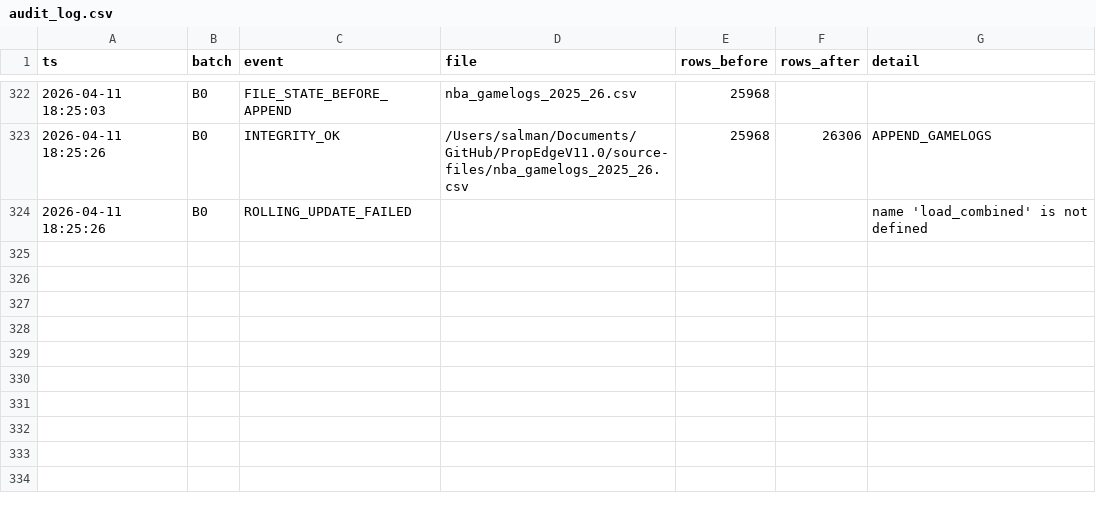
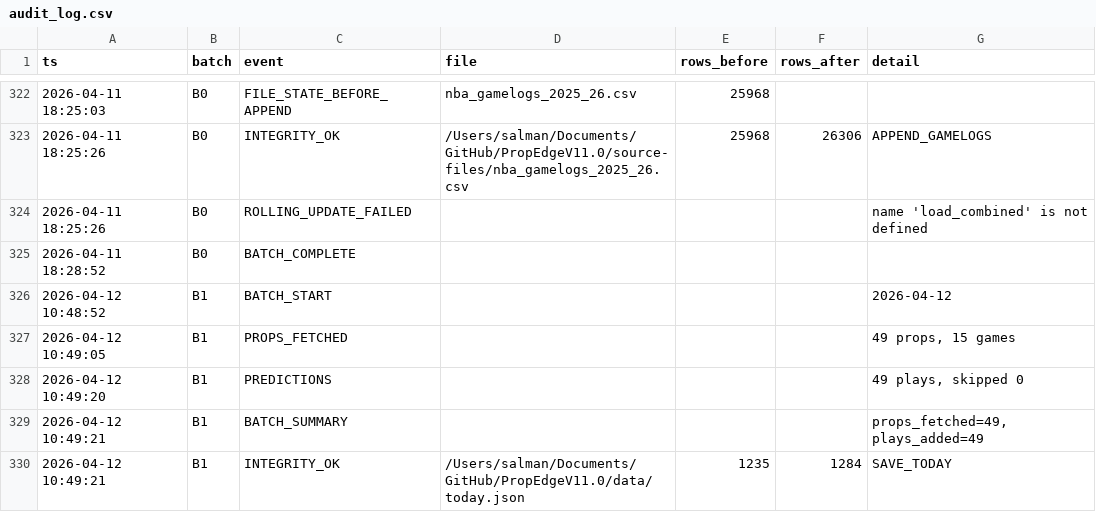
Before and after one commit to iamwerewolf1007/PropEdgeV11.0, a CSV file: data/audit_log.csv, drawn as a sheet; only a part is shown, gaps mark what is left out; the diff names each change by its address in the sheet, - before the commit and + after, or states it on an @@ line.

Commit message:
B1: 2026-04-12 — 49 plays

```diff
--- a/data/audit_log.csv
+++ b/data/audit_log.csv
+row 325: 2026-04-11 18:28:52 | B0 | BATCH_COMPLETE
+row 326: 2026-04-12 10:48:52 | B1 | BATCH_START |  |  |  | 2026-04-12
+row 327: 2026-04-12 10:49:05 | B1 | PROPS_FETCHED |  |  |  | 49 props, 15 games
+row 328: 2026-04-12 10:49:20 | B1 | PREDICTIONS |  |  |  | 49 plays, skipped 0
+row 329: 2026-04-12 10:49:21 | B1 | BATCH_SUMMARY |  |  |  | props_fetched=49, plays_added=49
+row 330: 2026-04-12 10:49:21 | B1 | INTEGRITY_OK | /Users/salman/Documents/GitHub/PropEdgeV11.0/data/today.json | 1235 | 1284 | SAVE_TODAY
```
Also changed, not shown: 2 other files.
